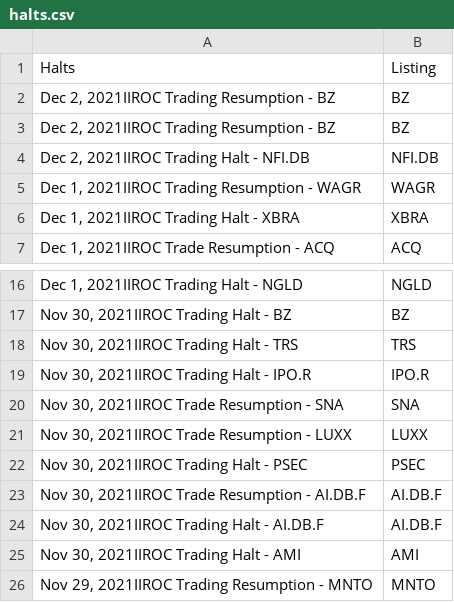
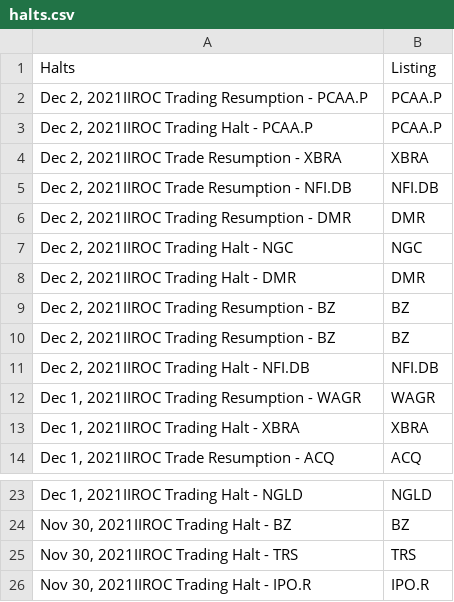
Before and after one commit to dli-invest/halts_and_news, a CSV file: halts.csv, drawn as a sheet; only a part is shown, gaps mark what is left out; removed rows and columns are numbered as before the commit, all else as after; the diff names each change by its address in the sheet, - before the commit and + after, or states it on an @@ line.

```diff
--- a/halts.csv
+++ b/halts.csv
+row 2: Dec 2, 2021IIROC Trading Resumption - PCAA.P | PCAA.P
+row 3: Dec 2, 2021IIROC Trading Halt - PCAA.P | PCAA.P
+row 4: Dec 2, 2021IIROC Trade Resumption - XBRA | XBRA
+row 5: Dec 2, 2021IIROC Trade Resumption - NFI.DB | NFI.DB
+row 6: Dec 2, 2021IIROC Trading Resumption - DMR | DMR
+row 7: Dec 2, 2021IIROC Trading Halt - NGC | NGC
+row 8: Dec 2, 2021IIROC Trading Halt - DMR | DMR
-row 20: Nov 30, 2021IIROC Trade Resumption - SNA | SNA
-row 21: Nov 30, 2021IIROC Trade Resumption - LUXX | LUXX
-row 22: Nov 30, 2021IIROC Trading Halt - PSEC | PSEC
-row 23: Nov 30, 2021IIROC Trade Resumption - AI.DB.F | AI.DB.F
-row 24: Nov 30, 2021IIROC Trading Halt - AI.DB.F | AI.DB.F
-row 25: Nov 30, 2021IIROC Trading Halt - AMI | AMI
-row 26: Nov 29, 2021IIROC Trading Resumption - MNTO | MNTO
```
Also changed, not shown: full_news.csv, news.csv.
